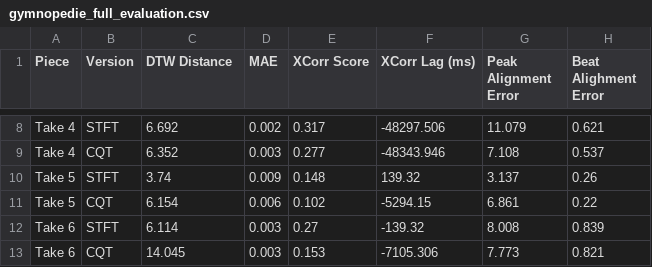
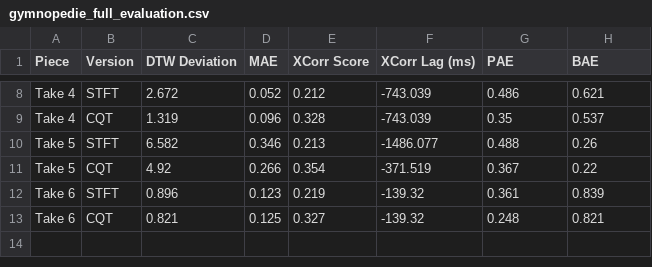
Before and after one commit to Nemecxpetr/diplomova_prace, a CSV file: data/eval/results/csv/gymnopedie_full_evaluation.csv, drawn as a sheet; only a part is shown, gaps mark what is left out; the diff covers the shown part only; the diff names each change by its address in the sheet, - before the commit and + after, or states it on an @@ line.

```diff
--- a/data/eval/results/csv/gymnopedie_full_evaluation.csv
+++ b/data/eval/results/csv/gymnopedie_full_evaluation.csv
-C1: DTW Distance
+C1: DTW Deviation
-G1: Peak Alignment Error
+G1: PAE
-H1: Beat Alighment Error
+H1: BAE
-C8 (DTW Deviation): 6.692
+C8 (DTW Deviation): 2.672
-D8 (MAE): 0.002
+D8 (MAE): 0.052
-E8 (XCorr Score): 0.317
+E8 (XCorr Score): 0.212
-F8 (XCorr Lag (ms)): -48297.506
+F8 (XCorr Lag (ms)): -743.039
-G8 (PAE): 11.079
+G8 (PAE): 0.486
-C9 (DTW Deviation): 6.352
+C9 (DTW Deviation): 1.319
-D9 (MAE): 0.003
+D9 (MAE): 0.096
-E9 (XCorr Score): 0.277
+E9 (XCorr Score): 0.328
-F9 (XCorr Lag (ms)): -48343.946
+F9 (XCorr Lag (ms)): -743.039
-G9 (PAE): 7.108
+G9 (PAE): 0.35
-C10 (DTW Deviation): 3.74
+C10 (DTW Deviation): 6.582
-D10 (MAE): 0.009
+D10 (MAE): 0.346
-E10 (XCorr Score): 0.148
+E10 (XCorr Score): 0.213
-F10 (XCorr Lag (ms)): 139.32
+F10 (XCorr Lag (ms)): -1486.077
-G10 (PAE): 3.137
+G10 (PAE): 0.488
-C11 (DTW Deviation): 6.154
+C11 (DTW Deviation): 4.92
-D11 (MAE): 0.006
+D11 (MAE): 0.266
-E11 (XCorr Score): 0.102
+E11 (XCorr Score): 0.354
-F11 (XCorr Lag (ms)): -5294.15
+F11 (XCorr Lag (ms)): -371.519
-G11 (PAE): 6.861
+G11 (PAE): 0.367
-C12 (DTW Deviation): 6.114
+C12 (DTW Deviation): 0.896
-D12 (MAE): 0.003
+D12 (MAE): 0.123
-E12 (XCorr Score): 0.27
+E12 (XCorr Score): 0.219
-G12 (PAE): 8.008
+G12 (PAE): 0.361
-C13 (DTW Deviation): 14.045
+C13 (DTW Deviation): 0.821
-D13 (MAE): 0.003
+D13 (MAE): 0.125
-E13 (XCorr Score): 0.153
+E13 (XCorr Score): 0.327
-F13 (XCorr Lag (ms)): -7105.306
+F13 (XCorr Lag (ms)): -139.32
-G13 (PAE): 7.773
+G13 (PAE): 0.248
```
Also changed, not shown: 30 edited cells elsewhere in this file, data/eval/results/csv/albeniz_full_evaluation.csv, data/eval/results/csv/messiaen_full_evaluation.csv, 11 other files.
